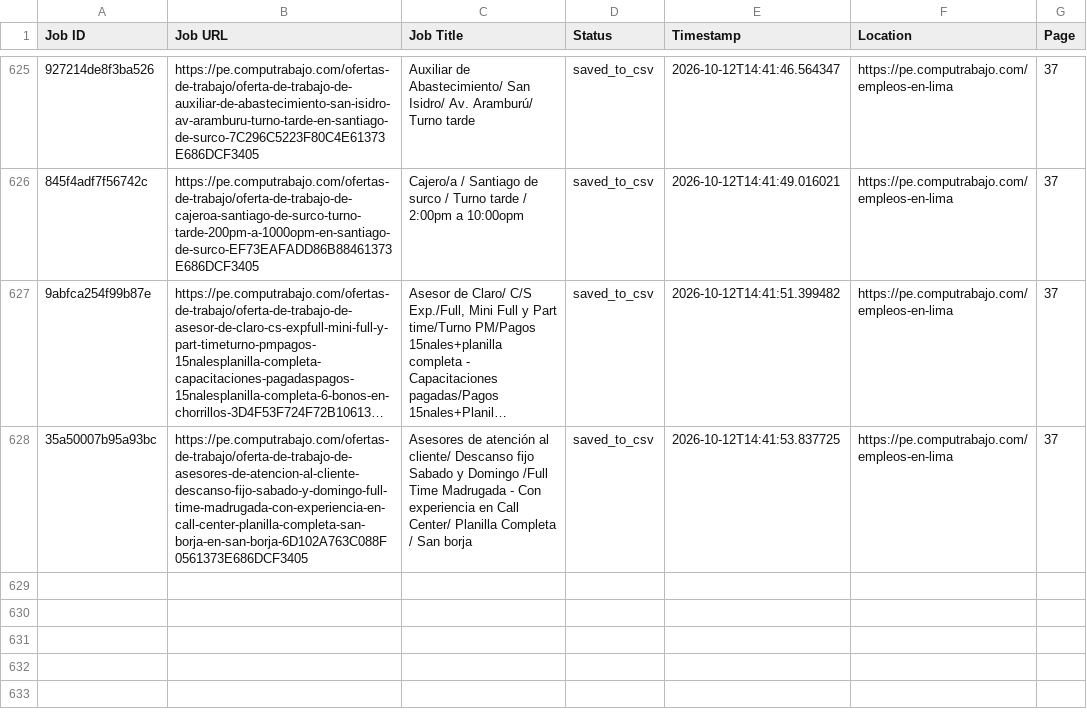
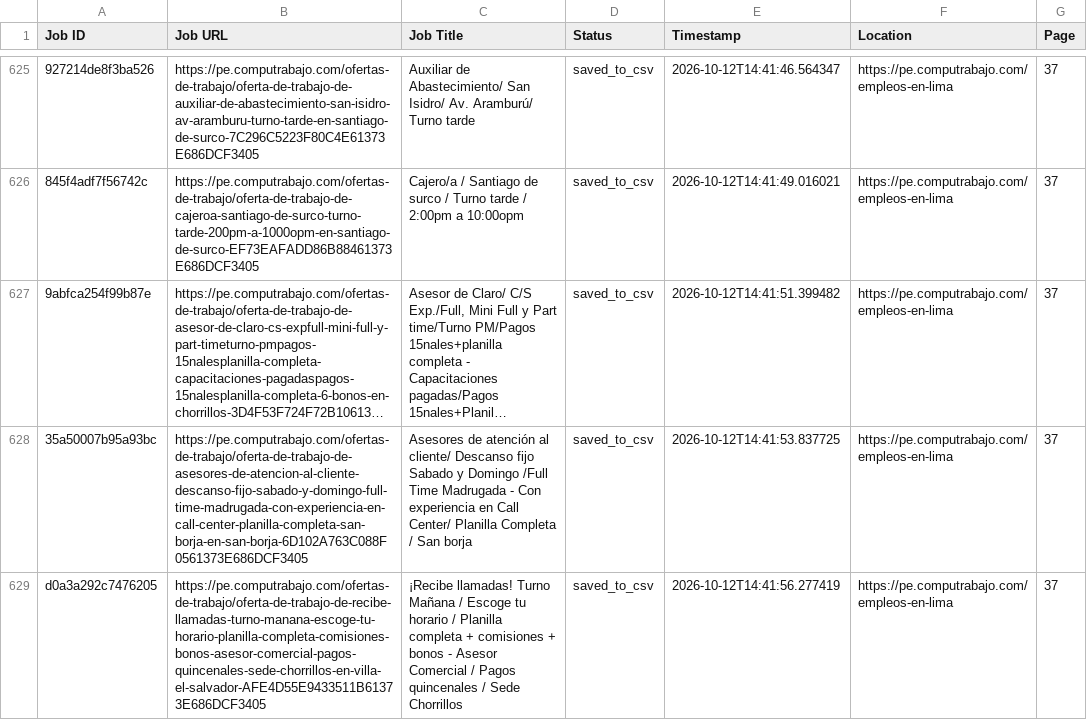
Before and after one commit to liliankason/computrabajo_peru_scraper, a CSV file: peru_processed.csv, drawn as a sheet; only a part is shown, gaps mark what is left out; long unchanged cells end in …; the diff names each change by its address in the sheet, - before the commit and + after, or states it on an @@ line.

```diff
--- a/peru_processed.csv
+++ b/peru_processed.csv
+row 629: d0a3a292c7476205 | https://pe.computrabajo.com/ofertas-de-trabajo/oferta-de-trabajo-de-recibe-llamadas-turno-manana-escoge-tu-horario-planilla-completa-comisiones-bonos-asesor-comercial-pagos-quincenales-sede-chorrillos-en-villa-el-salvador-AFE4D55E9433511B61373E686DCF3405 | ¡Recibe llamadas! Turno Mañana / Escoge tu horario / Planilla completa + comisiones + bonos - Asesor Comercial / Pagos quincenales / Sede Chorrillos | saved_to_csv | 2026-10-12T14:41:56.277419 | https://pe.computrabajo.com/empleos-en-lima | 37
```
Also changed, not shown: 2 other files.
